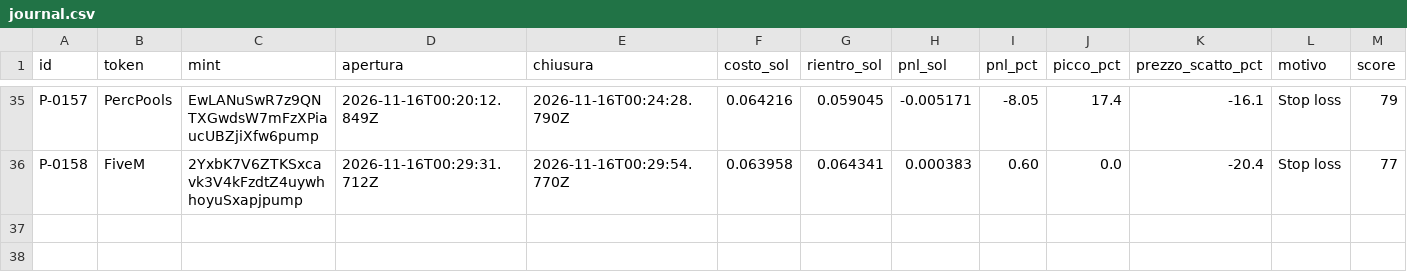
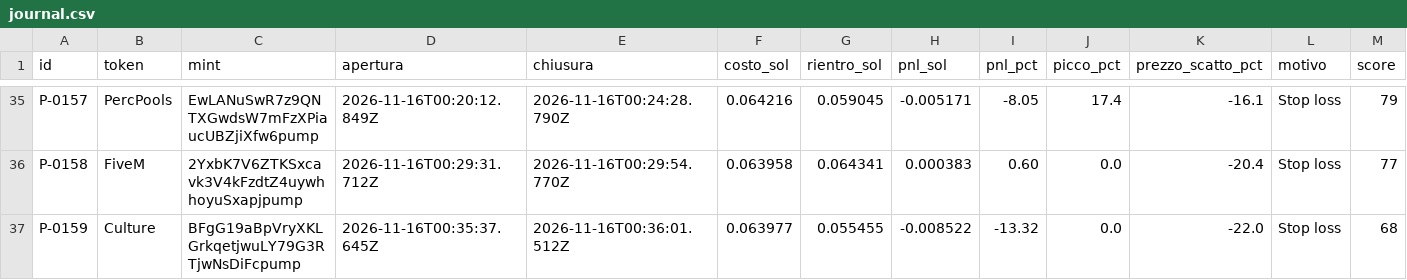
Before and after one commit to salvogeraci030899-wq/Kaiser-Desk, a CSV file: journal.csv, drawn as a sheet; only a part is shown, gaps mark what is left out; rows hold the shown columns only; the diff names each change by its address in the sheet, - before the commit and + after, or states it on an @@ line.

```diff
--- a/journal.csv
+++ b/journal.csv
+row 37: P-0159 | Culture | BFgG19aBpVryXKLGrkqetjwuLY79G3RTjwNsDiFcpump | 2026-11-16T00:35:37.645Z | 2026-11-16T00:36:01.512Z | 0.063977 | 0.055455 | -0.008522 | -13.32 | 0.0 | -22.0 | Stop loss | 68
```
Also changed, not shown: 4 other files.
